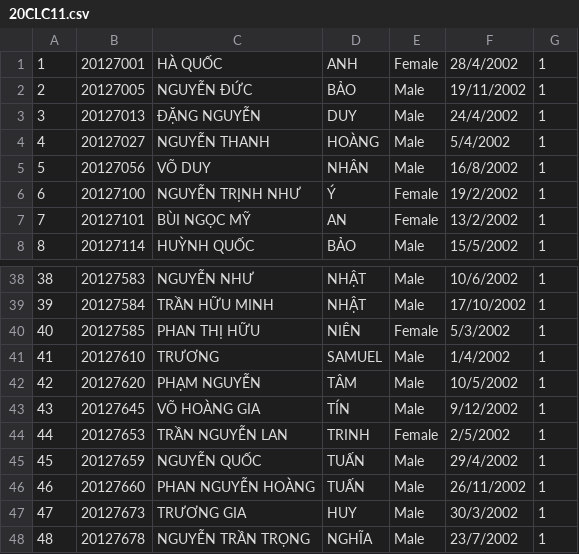
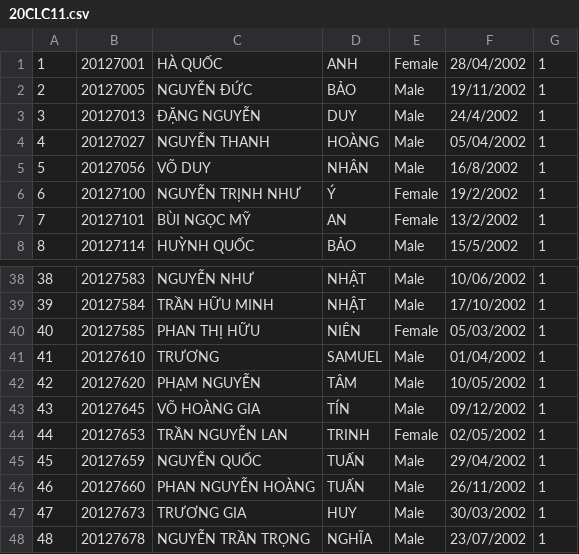
Before and after one commit to tientran505/project_CoursesRegistrationSystem, a CSV file: Courses Registration System/Courses Registration System/20CLC11.csv, drawn as a sheet; only a part is shown, gaps mark what is left out; the diff covers the shown part only.

```diff
--- a/Courses Registration System/Courses Registration System/20CLC11.csv
+++ b/Courses Registration System/Courses Registration System/20CLC11.csv
@@ -1,5 +1,5 @@
-1,20127001,HÀ QUỐC,ANH,Female,28/4/2002,1
+1,20127001,HÀ QUỐC,ANH,Female,28/04/2002,1
 2,20127005,NGUYỄN ĐỨC,BẢO,Male,19/11/2002,1
 3,20127013,ĐẶNG NGUYỄN,DUY,Male,24/4/2002,1
-4,20127027,NGUYỄN THANH,HOÀNG,Male,5/4/2002,1
+4,20127027,NGUYỄN THANH,HOÀNG,Male,05/04/2002,1
 5,20127056,VÕ DUY,NHÂN,Male,16/8/2002,1
@@ -38,11 +38,11 @@
-38,20127583,NGUYỄN NHƯ,NHẬT,Male,10/6/2002,1
+38,20127583,NGUYỄN NHƯ,NHẬT,Male,10/06/2002,1
 39,20127584,TRẦN HỮU MINH,NHẬT,Male,17/10/2002,1
-40,20127585,PHAN THỊ HỮU,NIÊN,Female,5/3/2002,1
-41,20127610,TRƯƠNG,SAMUEL,Male,1/4/2002,1
-42,20127620,PHẠM NGUYỄN,TÂM,Male,10/5/2002,1
-43,20127645,VÕ HOÀNG GIA,TÍN,Male,9/12/2002,1
-44,20127653,TRẦN NGUYỄN LAN,TRINH,Female,2/5/2002,1
-45,20127659,NGUYỄN QUỐC,TUẤN,Male,29/4/2002,1
+40,20127585,PHAN THỊ HỮU,NIÊN,Female,05/03/2002,1
+41,20127610,TRƯƠNG,SAMUEL,Male,01/04/2002,1
+42,20127620,PHẠM NGUYỄN,TÂM,Male,10/05/2002,1
+43,20127645,VÕ HOÀNG GIA,TÍN,Male,09/12/2002,1
+44,20127653,TRẦN NGUYỄN LAN,TRINH,Female,02/05/2002,1
+45,20127659,NGUYỄN QUỐC,TUẤN,Male,29/04/2002,1
 46,20127660,PHAN NGUYỄN HOÀNG,TUẤN,Male,26/11/2002,1
-47,20127673,TRƯƠNG GIA,HUY,Male,30/3/2002,1
-48,20127678,NGUYỄN TRẦN TRỌNG,NGHĨA,Male,23/7/2002,1
+47,20127673,TRƯƠNG GIA,HUY,Male,30/03/2002,1
+48,20127678,NGUYỄN TRẦN TRỌNG,NGHĨA,Male,23/07/2002,1
```
Also changed, not shown: 21 edited cells elsewhere in this file, 9 other files.
